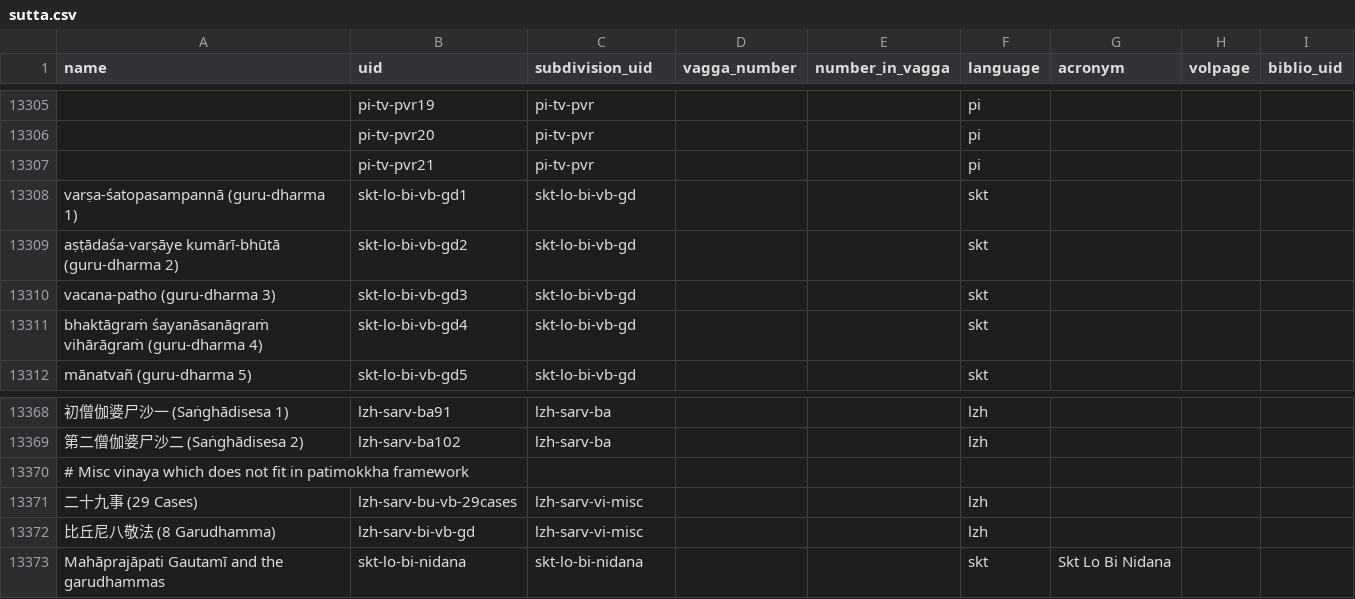
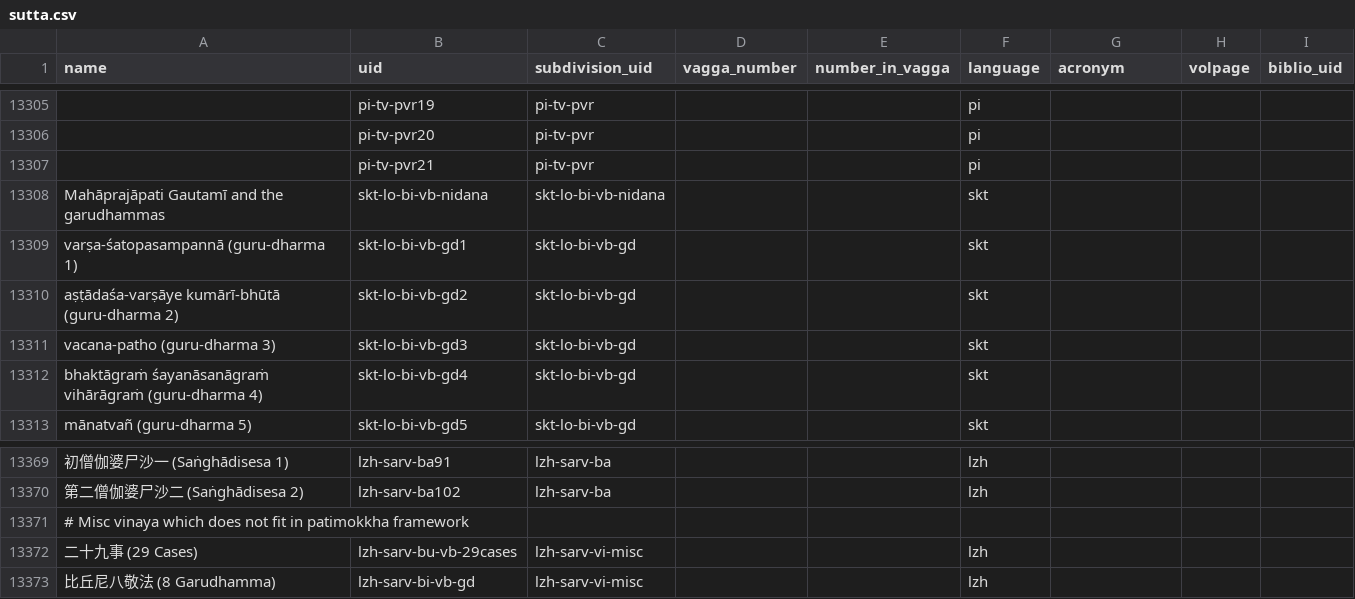
Before and after one commit to suttacentral/legacy-suttacentral-data, a CSV file: table/sutta.csv, drawn as a sheet; only a part is shown, gaps mark what is left out; removed rows and columns are numbered as before the commit, all else as after; the diff names each change by its address in the sheet, - before the commit and + after, or states it on an @@ line.

```diff
--- a/table/sutta.csv
+++ b/table/sutta.csv
+row 13308: Mahāprajāpati Gautamī and the garudhammas | skt-lo-bi-vb-nidana | skt-lo-bi-vb-nidana |  |  | skt
-row 13373: Mahāprajāpati Gautamī and the garudhammas | skt-lo-bi-nidana | skt-lo-bi-nidana |  |  | skt | Skt Lo Bi Nidana
```
Also changed, not shown: table/division.csv, table/subdivision.csv, 1 other file.
